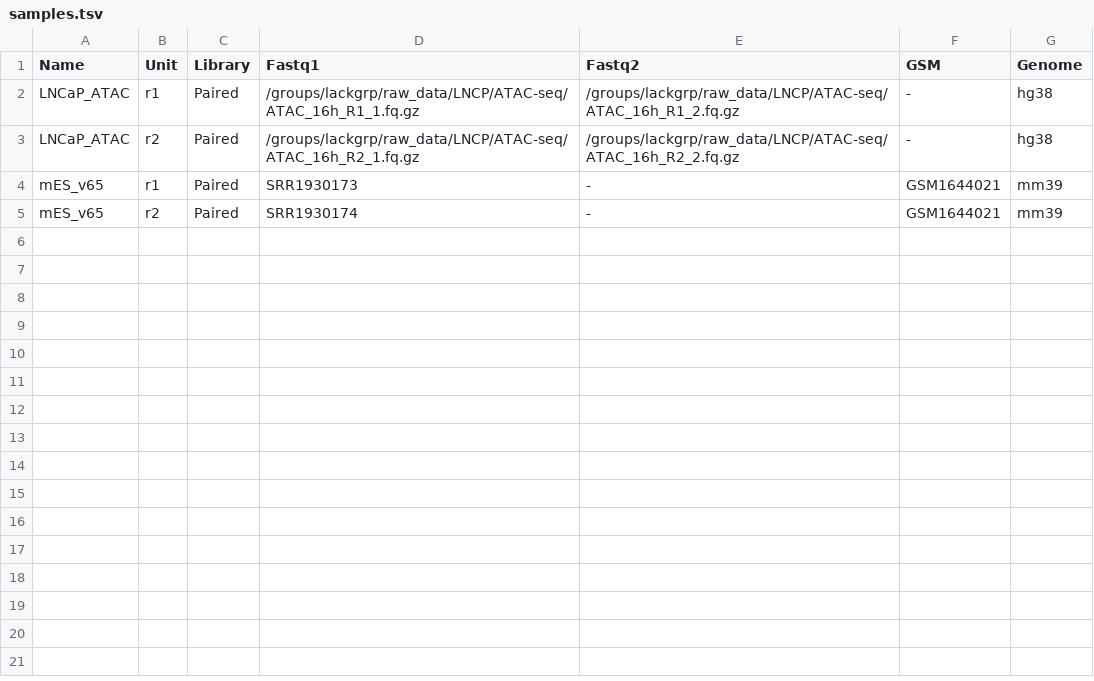
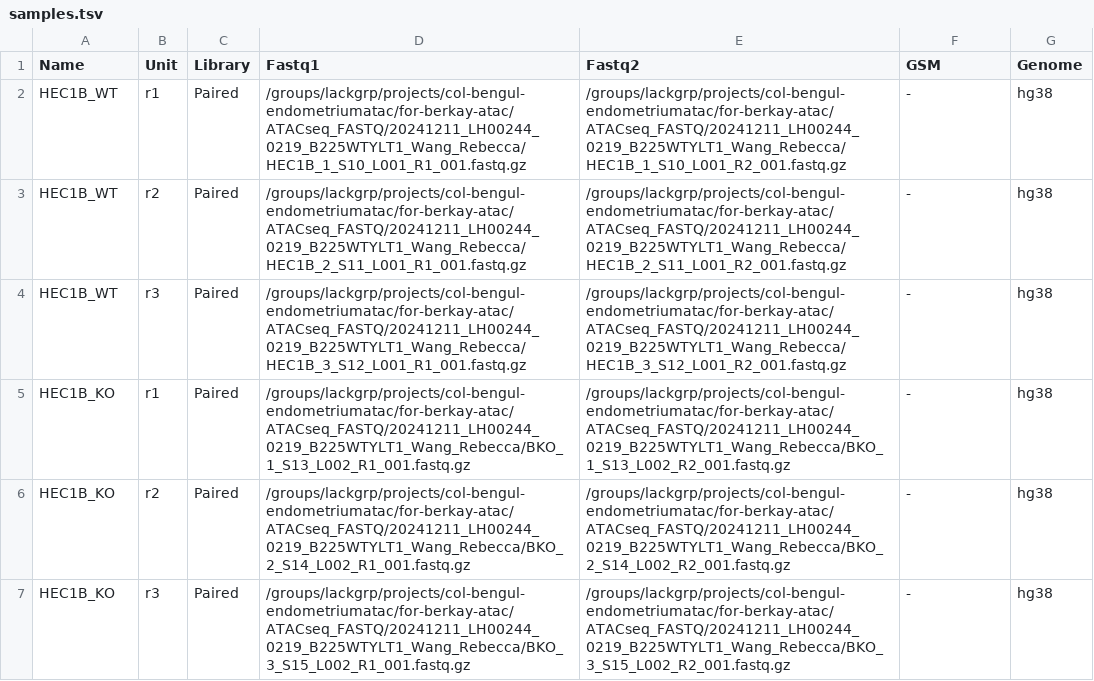
Before and after one commit to lacklab/atacseq-pipeline, a TSV file: config/samples.tsv, drawn as a sheet.

```diff
--- a/config/samples.tsv
+++ b/config/samples.tsv
@@ -1,5 +1,7 @@
 Name	Unit	Library	Fastq1	Fastq2	GSM	Genome
-LNCaP_ATAC	r1	Paired	/groups/lackgrp/raw_data/LNCP/ATAC-seq/ATAC_16h_R1_1.fq.gz	/groups/lackgrp/raw_data/LNCP/ATAC-seq/ATAC_16h_R1_2.fq.gz	-	hg38
-LNCaP_ATAC	r2	Paired	/groups/lackgrp/raw_data/LNCP/ATAC-seq/ATAC_16h_R2_1.fq.gz	/groups/lackgrp/raw_data/LNCP/ATAC-seq/ATAC_16h_R2_2.fq.gz	-	hg38
-mES_v65	r1	Paired	SRR1930173	-	GSM1644021	mm39
-mES_v65	r2	Paired	SRR1930174	-	GSM1644021	mm39
+HEC1B_WT	r1	Paired	/groups/lackgrp/projects/col-bengul-endometriumatac/for-berkay-atac/ATACseq_FASTQ/20241211_LH00244_0219_B225WTYLT1_Wang_Rebecca/HEC1B_1_S10_L001_R1_001.fastq.gz	/groups/lackgrp/projects/col-bengul-endometriumatac/for-berkay-atac/ATACseq_FASTQ/20241211_LH00244_0219_B225WTYLT1_Wang_Rebecca/HEC1B_1_S10_L001_R2_001.fastq.gz	-	hg38
+HEC1B_WT	r2	Paired	/groups/lackgrp/projects/col-bengul-endometriumatac/for-berkay-atac/ATACseq_FASTQ/20241211_LH00244_0219_B225WTYLT1_Wang_Rebecca/HEC1B_2_S11_L001_R1_001.fastq.gz	/groups/lackgrp/projects/col-bengul-endometriumatac/for-berkay-atac/ATACseq_FASTQ/20241211_LH00244_0219_B225WTYLT1_Wang_Rebecca/HEC1B_2_S11_L001_R2_001.fastq.gz	-	hg38
+HEC1B_WT	r3	Paired	/groups/lackgrp/projects/col-bengul-endometriumatac/for-berkay-atac/ATACseq_FASTQ/20241211_LH00244_0219_B225WTYLT1_Wang_Rebecca/HEC1B_3_S12_L001_R1_001.fastq.gz	/groups/lackgrp/projects/col-bengul-endometriumatac/for-berkay-atac/ATACseq_FASTQ/20241211_LH00244_0219_B225WTYLT1_Wang_Rebecca/HEC1B_3_S12_L001_R2_001.fastq.gz	-	hg38
+HEC1B_KO	r1	Paired	/groups/lackgrp/projects/col-bengul-endometriumatac/for-berkay-atac/ATACseq_FASTQ/20241211_LH00244_0219_B225WTYLT1_Wang_Rebecca/BKO_1_S13_L002_R1_001.fastq.gz	/groups/lackgrp/projects/col-bengul-endometriumatac/for-berkay-atac/ATACseq_FASTQ/20241211_LH00244_0219_B225WTYLT1_Wang_Rebecca/BKO_1_S13_L002_R2_001.fastq.gz	-	hg38
+HEC1B_KO	r2	Paired	/groups/lackgrp/projects/col-bengul-endometriumatac/for-berkay-atac/ATACseq_FASTQ/20241211_LH00244_0219_B225WTYLT1_Wang_Rebecca/BKO_2_S14_L002_R1_001.fastq.gz	/groups/lackgrp/projects/col-bengul-endometriumatac/for-berkay-atac/ATACseq_FASTQ/20241211_LH00244_0219_B225WTYLT1_Wang_Rebecca/BKO_2_S14_L002_R2_001.fastq.gz	-	hg38
+HEC1B_KO	r3	Paired	/groups/lackgrp/projects/col-bengul-endometriumatac/for-berkay-atac/ATACseq_FASTQ/20241211_LH00244_0219_B225WTYLT1_Wang_Rebecca/BKO_3_S15_L002_R1_001.fastq.gz	/groups/lackgrp/projects/col-bengul-endometriumatac/for-berkay-atac/ATACseq_FASTQ/20241211_LH00244_0219_B225WTYLT1_Wang_Rebecca/BKO_3_S15_L002_R2_001.fastq.gz	-	hg38
```
Also changed, not shown: 15 other files.
